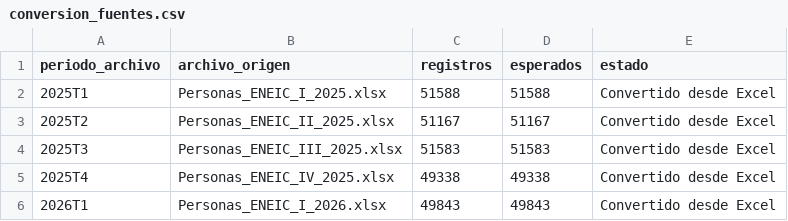
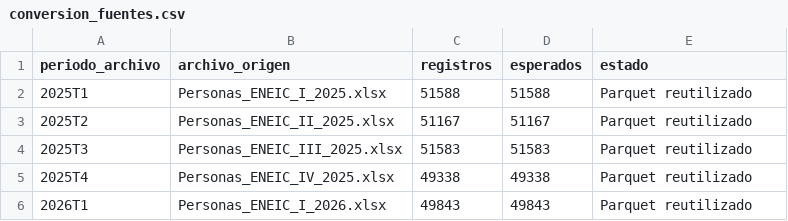
Before and after one commit to DanielBarillasM/Laboratorio-7_Spark_Grupo-1_DS_Sec-10, a CSV file: outputs/tables/conversion_fuentes.csv, drawn as a sheet.

```diff
--- a/outputs/tables/conversion_fuentes.csv
+++ b/outputs/tables/conversion_fuentes.csv
@@ -1,6 +1,6 @@
 periodo_archivo,archivo_origen,registros,esperados,estado
-2025T1,Personas_ENEIC_I_2025.xlsx,51588,51588,Convertido desde Excel
-2025T2,Personas_ENEIC_II_2025.xlsx,51167,51167,Convertido desde Excel
-2025T3,Personas_ENEIC_III_2025.xlsx,51583,51583,Convertido desde Excel
-2025T4,Personas_ENEIC_IV_2025.xlsx,49338,49338,Convertido desde Excel
-2026T1,Personas_ENEIC_I_2026.xlsx,49843,49843,Convertido desde Excel
+2025T1,Personas_ENEIC_I_2025.xlsx,51588,51588,Parquet reutilizado
+2025T2,Personas_ENEIC_II_2025.xlsx,51167,51167,Parquet reutilizado
+2025T3,Personas_ENEIC_III_2025.xlsx,51583,51583,Parquet reutilizado
+2025T4,Personas_ENEIC_IV_2025.xlsx,49338,49338,Parquet reutilizado
+2026T1,Personas_ENEIC_I_2026.xlsx,49843,49843,Parquet reutilizado
```
Also changed, not shown: outputs/tables/comparacion_final_modelos.csv, outputs/tables/comparacion_modelos_validacion.csv, 30 other files.
